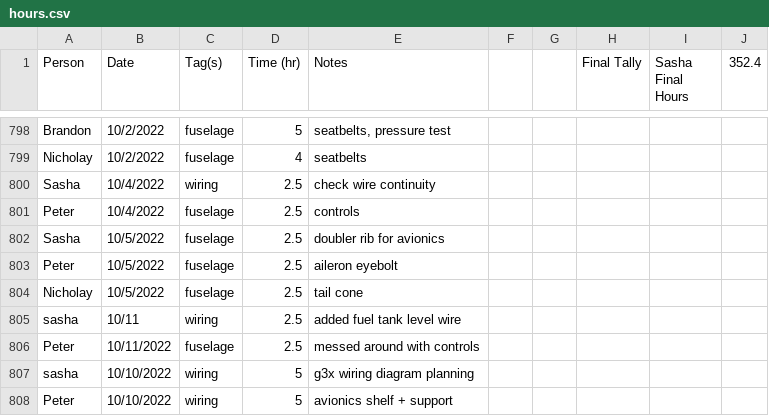
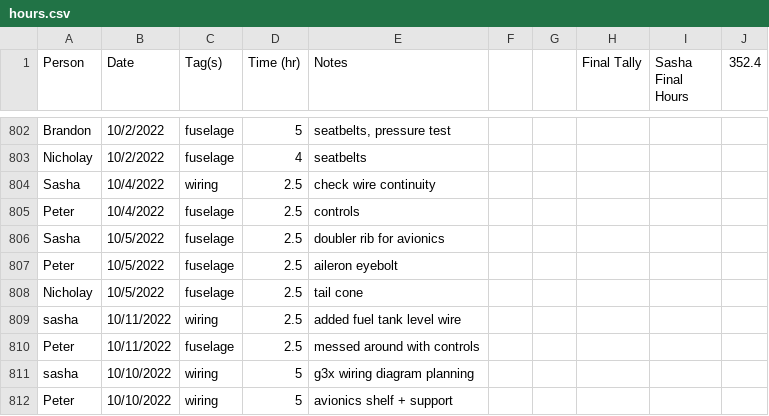
Before and after one commit to pzhokhov/pzhokhov.github.io, a CSV file: data/hours.csv, drawn as a sheet; only a part is shown, gaps mark what is left out; the diff covers the shown part only.

```diff
--- a/data/hours.csv
+++ b/data/hours.csv
@@ -805,3 +809,3 @@ Peter,10/5/2022,fuselage ,2.5,aileron eyebolt,,,,,
 Nicholay ,10/5/2022,fuselage ,2.5,tail cone,,,,,
-sasha,10/11,wiring,2.5,added fuel tank level wire,,,,,
+sasha,10/11/2022,wiring,2.5,added fuel tank level wire,,,,,
 Peter,10/11/2022,fuselage ,2.5,messed around with controls ,,,,,
```
Also changed, not shown: 4 added rows and 5 edited cells elsewhere in this file, 3 other files.
